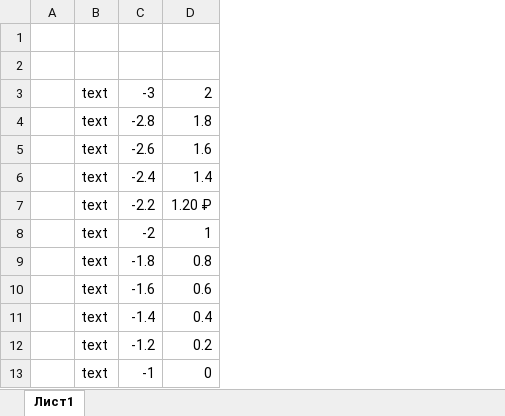
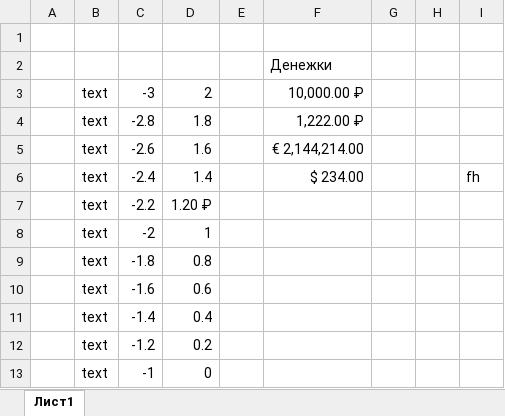
Before and after one commit to vesloguzov/xls-lab, an Excel workbook: data/rabota 8.xlsx, sheet Лист1, drawn as a sheet; only a part is shown; values as stored, in another font and other column widths than the file's, no borders; charts and pictures not drawn; the diff names each change by its address in the sheet, - before the commit and + after, or states it on an @@ line.

```diff
--- a/data/rabota 8.xlsx (sheet Лист1)
+++ b/data/rabota 8.xlsx (sheet Лист1)
+column E, empty
+column F, rows 2-6: Денежки | 10,000.00 ₽ | 1,222.00 ₽ | € 2,144,214.00 | $ 234.00
+column G, empty
+column H, empty
+column I, row 6: fh
```
Also changed, not shown: 2 other files.
